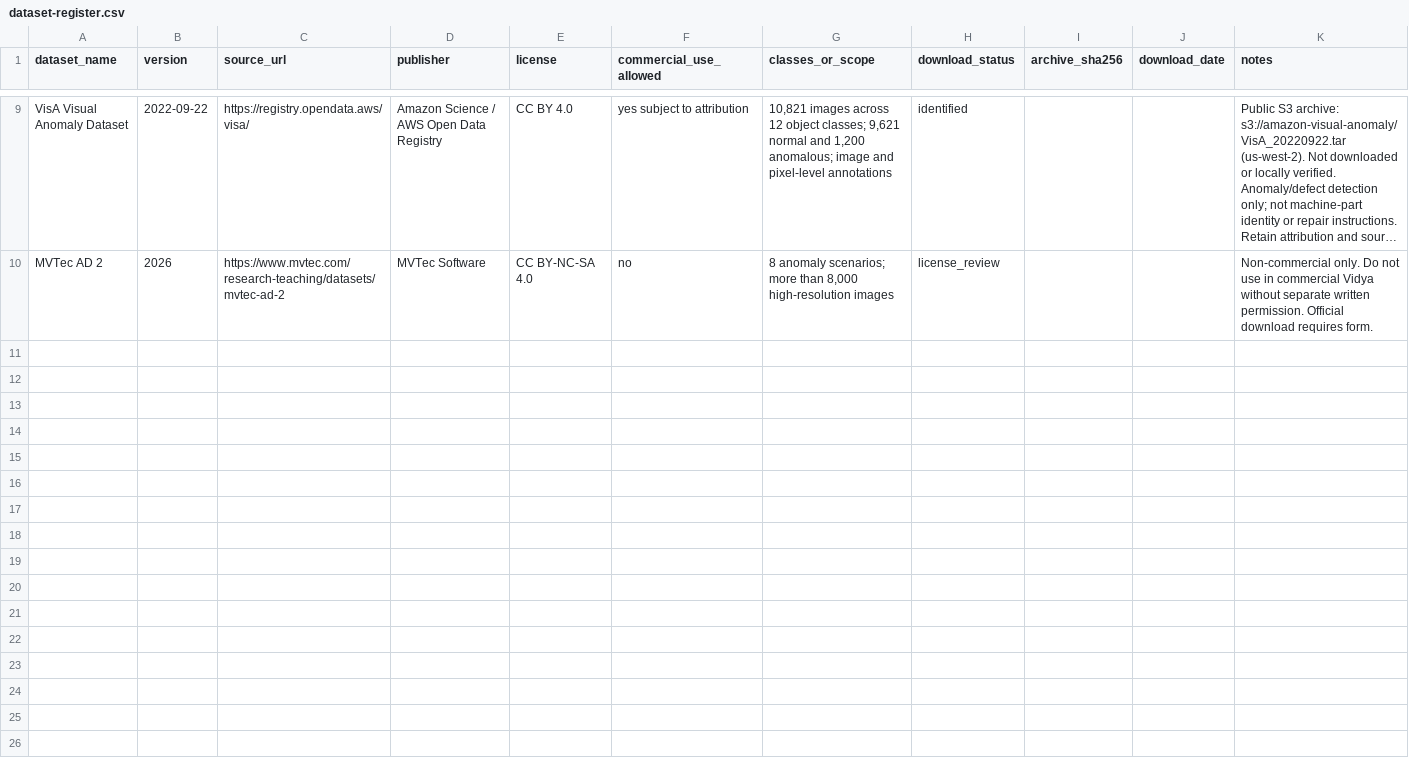
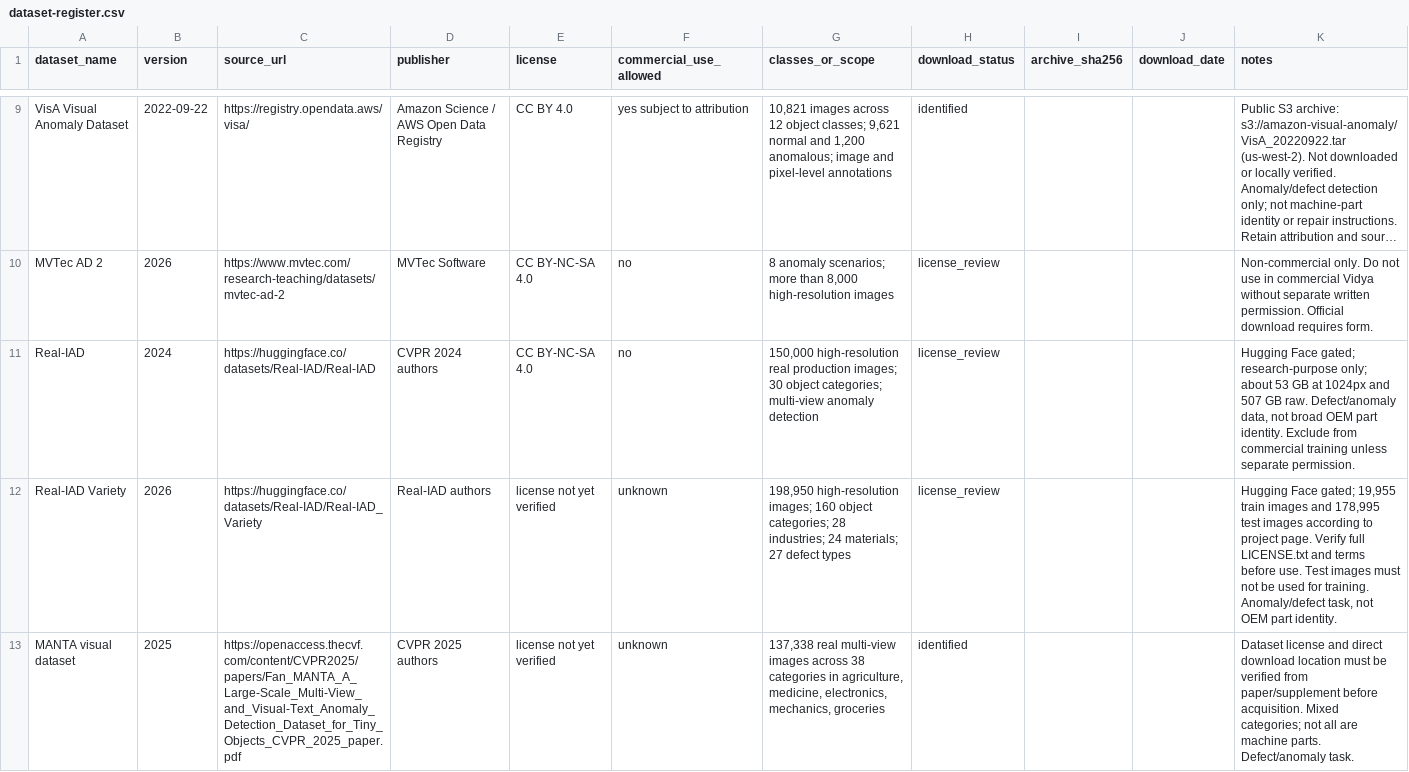
Before and after one commit to anupamsarma997-debug/Vidya-AI-System., a CSV file: data/dataset-register.csv, drawn as a sheet; only a part is shown, gaps mark what is left out; long unchanged cells end in …; the diff covers the shown part only; the diff names each change by its address in the sheet, - before the commit and + after, or states it on an @@ line.

Commit message:
Expand industrial dataset register toward 654321 real-image target

```diff
--- a/data/dataset-register.csv
+++ b/data/dataset-register.csv
+row 11: Real-IAD | 2024 | https://huggingface.co/datasets/Real-IAD/Real-IAD | CVPR 2024 authors | CC BY-NC-SA 4.0 | no | 150,000 high-resolution real production images; 30 object categories; multi-view anomaly detection | license_review |  |  | Hugging Face gated; research-purpose only; about 53 GB at 1024px and 507 GB raw. Defect/anomaly data, not broad OEM part identity. Exclude from commercial training unless separate permission.
+row 12: Real-IAD Variety | 2026 | https://huggingface.co/datasets/Real-IAD/Real-IAD_Variety | Real-IAD authors | license not yet verified | unknown | 198,950 high-resolution images; 160 object categories; 28 industries; 24 materials; 27 defect types | license_review |  |  | Hugging Face gated; 19,955 train images and 178,995 test images according to project page. Verify full LICENSE.txt and terms before use. Test images must not be used for training. Anomaly/defect task, not OEM part identity.
+row 13: MANTA visual dataset | 2025 | https://openaccess.thecvf.com/content/CVPR2025/papers/Fan_MANTA_A_Large-Scale_Multi-View_and_Visual-Text_Anomaly_Detection_Dataset_for_Tiny_Objects_CVPR_2025_paper.pdf | CVPR 2025 authors | license not yet verified | unknown | 137,338 real multi-view images across 38 categories in agriculture, medicine, electronics, mechanics, groceries | identified |  |  | Dataset license and direct download location must be verified from paper/supplement before acquisition. Mixed categories; not all are machine parts. Defect/anomaly task.
```
Also changed, not shown: 2 added rows elsewhere in this file.
